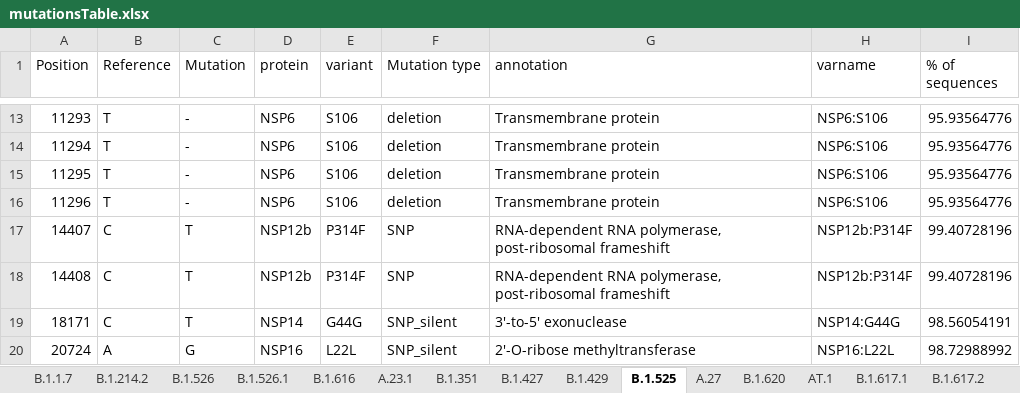
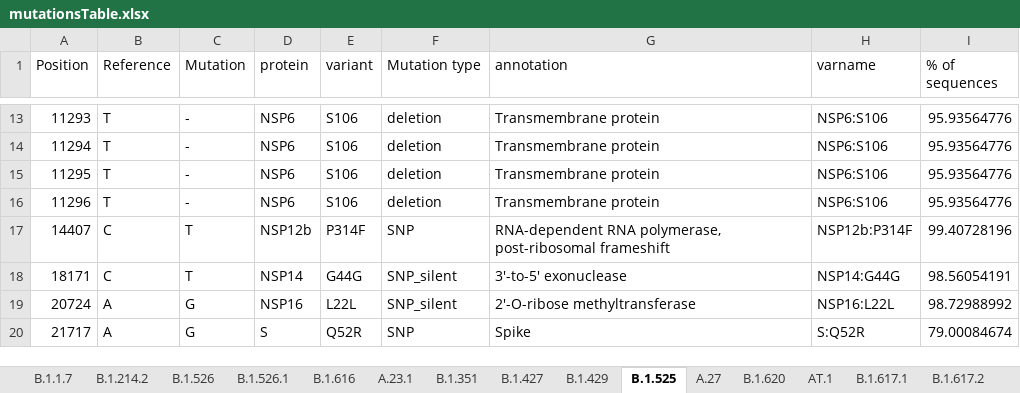
Before and after one commit to NetaZuckerman/covid19, an Excel workbook: mutationsTable.xlsx, sheet B.1.525, drawn as a sheet; only a part is shown, gaps mark what is left out; the shorter side is filled out with more unchanged rows; values as stored, in another font and other column widths than the file's, no borders; the diff names each change by its address in the sheet, - before the commit and + after, or states it on an @@ line.

Commit message:
updated mutationsTable.xlsx

```diff
--- a/mutationsTable.xlsx (sheet B.1.525)
+++ b/mutationsTable.xlsx (sheet B.1.525)
-row 18: 14408 | C | T | NSP12b | P314F | SNP | RNA-dependent RNA polymerase, post-ribosomal frameshift | NSP12b:P314F | 99.40728196
```
